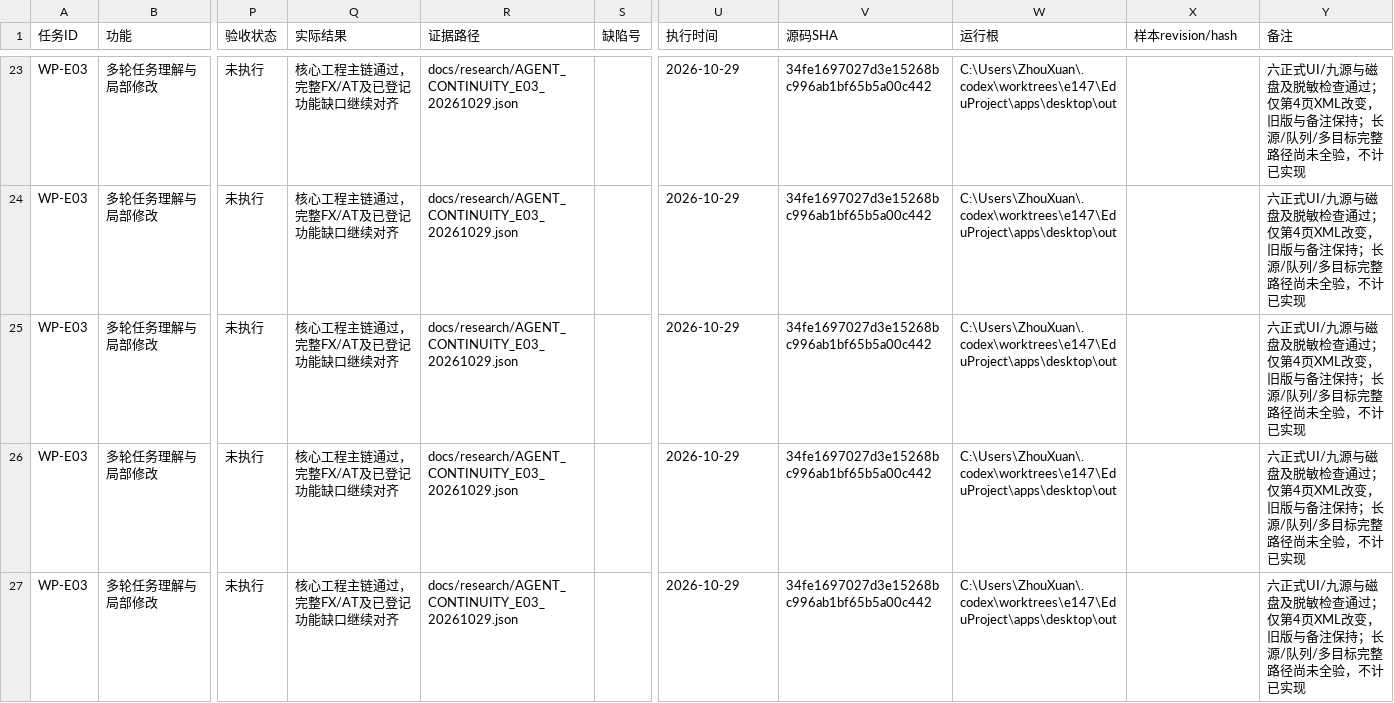
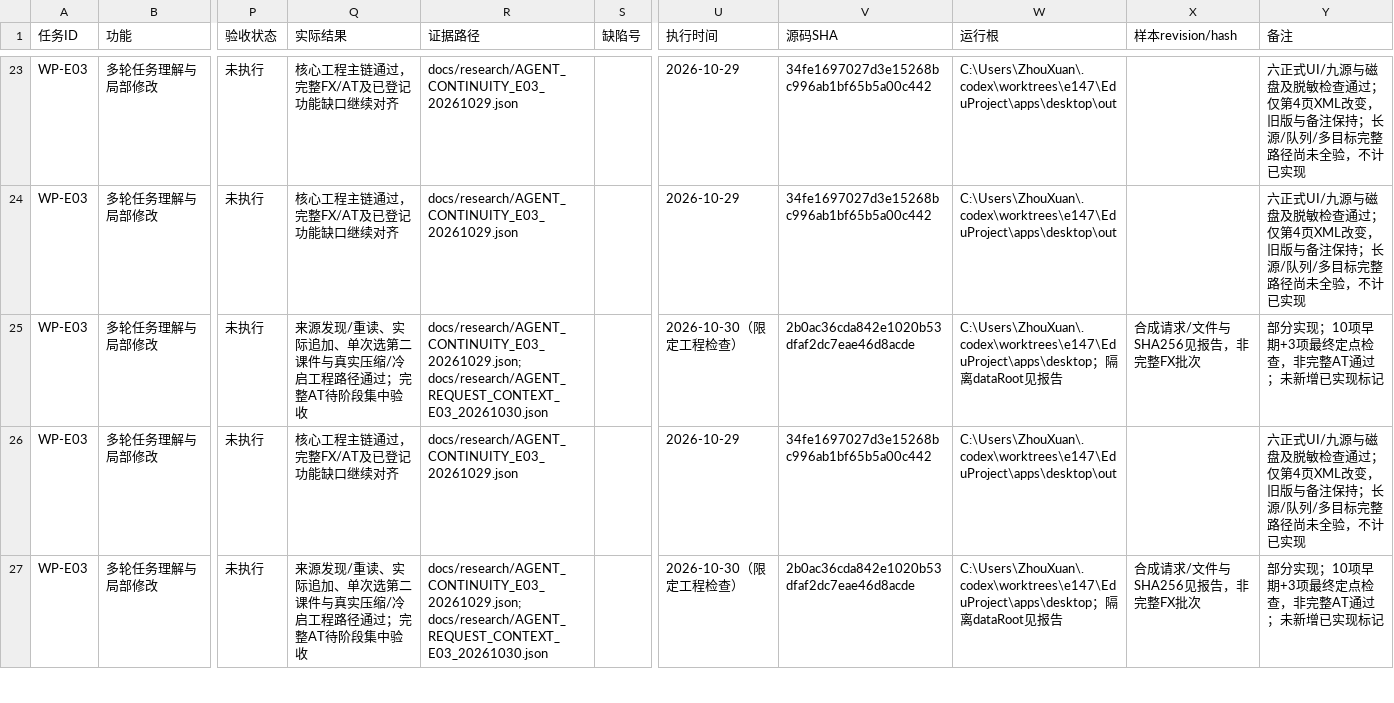
Before and after one commit to ZhouXuan-Yu/EduDev, a CSV file: docs/acceptance/XIAOZHI_AGENT_TRACEABILITY.csv, drawn as a sheet; only a part is shown, gaps mark what is left out; the diff covers the shown part only; the diff names each change by its address in the sheet, - before the commit and + after, or states it on an @@ line.

```diff
--- a/docs/acceptance/XIAOZHI_AGENT_TRACEABILITY.csv
+++ b/docs/acceptance/XIAOZHI_AGENT_TRACEABILITY.csv
-Q25 (实际结果): 核心工程主链通过，完整FX/AT及已登记功能缺口继续对齐
+Q25 (实际结果): 来源发现/重读、实际追加、单次选第二课件与真实压缩/冷启工程路径通过；完整AT待阶段集中验收
-R25 (证据路径): docs/research/AGENT_CONTINUITY_E03_20261029.json
+R25 (证据路径): docs/research/AGENT_CONTINUITY_E03_20261029.json; docs/research/AGENT_REQUEST_CONTEXT_E03_20261030.json
-U25 (执行时间): 2026-10-29
+U25 (执行时间): 2026-10-30（限定工程检查）
-V25 (源码SHA): 34fe1697027d3e15268bc996ab1bf65b5a00c442
+V25 (源码SHA): 2b0ac36cda842e1020b53dfaf2dc7eae46d8acde
-W25 (运行根): C:\Users\ZhouXuan\.codex\worktrees\e147\EduProject\apps\desktop\out
+W25 (运行根): C:\Users\ZhouXuan\.codex\worktrees\e147\EduProject\apps\desktop；隔离dataRoot见报告
-X25 (样本revision/hash): (empty)
+X25 (样本revision/hash): 合成请求/文件与SHA256见报告，非完整FX批次
-Y25 (备注): 六正式UI/九源与磁盘及脱敏检查通过；仅第4页XML改变，旧版与备注保持；长源/队列/多目标完整路径尚未全验，不计已实现
+Y25 (备注): 部分实现；10项早期+3项最终定点检查，非完整AT通过；未新增已实现标记
-Q27 (实际结果): 核心工程主链通过，完整FX/AT及已登记功能缺口继续对齐
+Q27 (实际结果): 来源发现/重读、实际追加、单次选第二课件与真实压缩/冷启工程路径通过；完整AT待阶段集中验收
-R27 (证据路径): docs/research/AGENT_CONTINUITY_E03_20261029.json
+R27 (证据路径): docs/research/AGENT_CONTINUITY_E03_20261029.json; docs/research/AGENT_REQUEST_CONTEXT_E03_20261030.json
-U27 (执行时间): 2026-10-29
+U27 (执行时间): 2026-10-30（限定工程检查）
-V27 (源码SHA): 34fe1697027d3e15268bc996ab1bf65b5a00c442
+V27 (源码SHA): 2b0ac36cda842e1020b53dfaf2dc7eae46d8acde
-W27 (运行根): C:\Users\ZhouXuan\.codex\worktrees\e147\EduProject\apps\desktop\out
+W27 (运行根): C:\Users\ZhouXuan\.codex\worktrees\e147\EduProject\apps\desktop；隔离dataRoot见报告
-X27 (样本revision/hash): (empty)
+X27 (样本revision/hash): 合成请求/文件与SHA256见报告，非完整FX批次
-Y27 (备注): 六正式UI/九源与磁盘及脱敏检查通过；仅第4页XML改变，旧版与备注保持；长源/队列/多目标完整路径尚未全验，不计已实现
+Y27 (备注): 部分实现；10项早期+3项最终定点检查，非完整AT通过；未新增已实现标记
```
Also changed, not shown: 16 edited cells elsewhere in this file, 19 other files.
